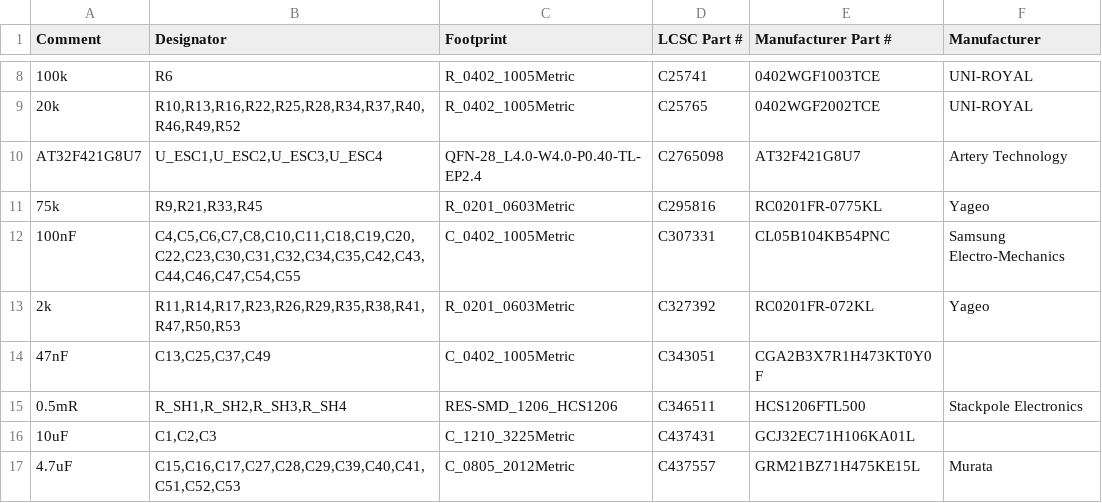
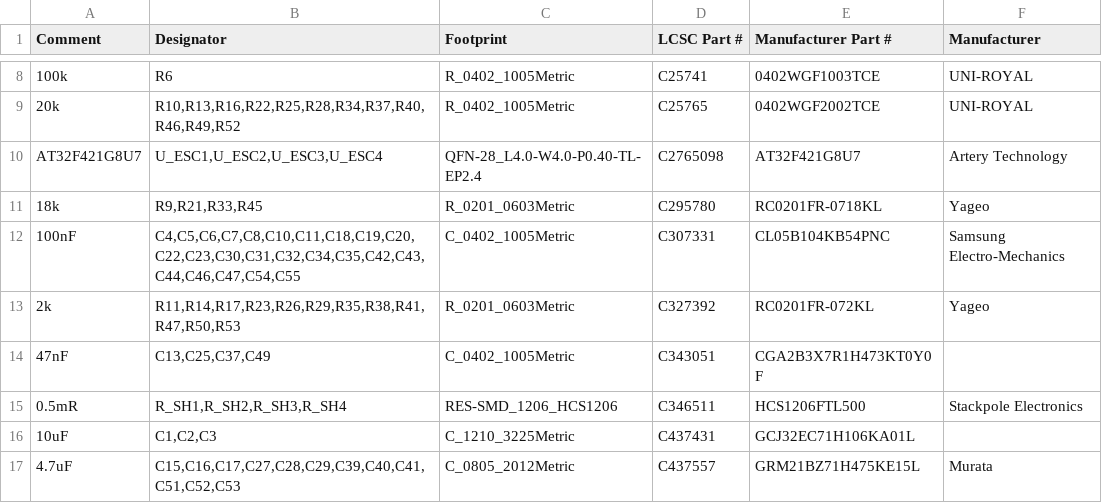
Before and after one commit to offgridevices/offgrid-hardware, a CSV file: ridge-3/esc/production/ridge3-esc-bom-jlcpcb.csv, drawn as a sheet; only a part is shown, gaps mark what is left out; the diff names each change by its address in the sheet, - before the commit and + after, or states it on an @@ line.

```diff
--- a/ridge-3/esc/production/ridge3-esc-bom-jlcpcb.csv
+++ b/ridge-3/esc/production/ridge3-esc-bom-jlcpcb.csv
-A11 (Comment): 75k
+A11 (Comment): 18k
-D11 (LCSC Part #): C295816
+D11 (LCSC Part #): C295780
-E11 (Manufacturer Part #): RC0201FR-0775KL
+E11 (Manufacturer Part #): RC0201FR-0718KL
```
Also changed, not shown: ridge-3/esc/production/panel/ridge3-esc-panel-bom-jlcpcb.csv, ridge-3/esc/production/panel/ridge3-esc-panel-bom-pcbway.csv, 32 other files.
